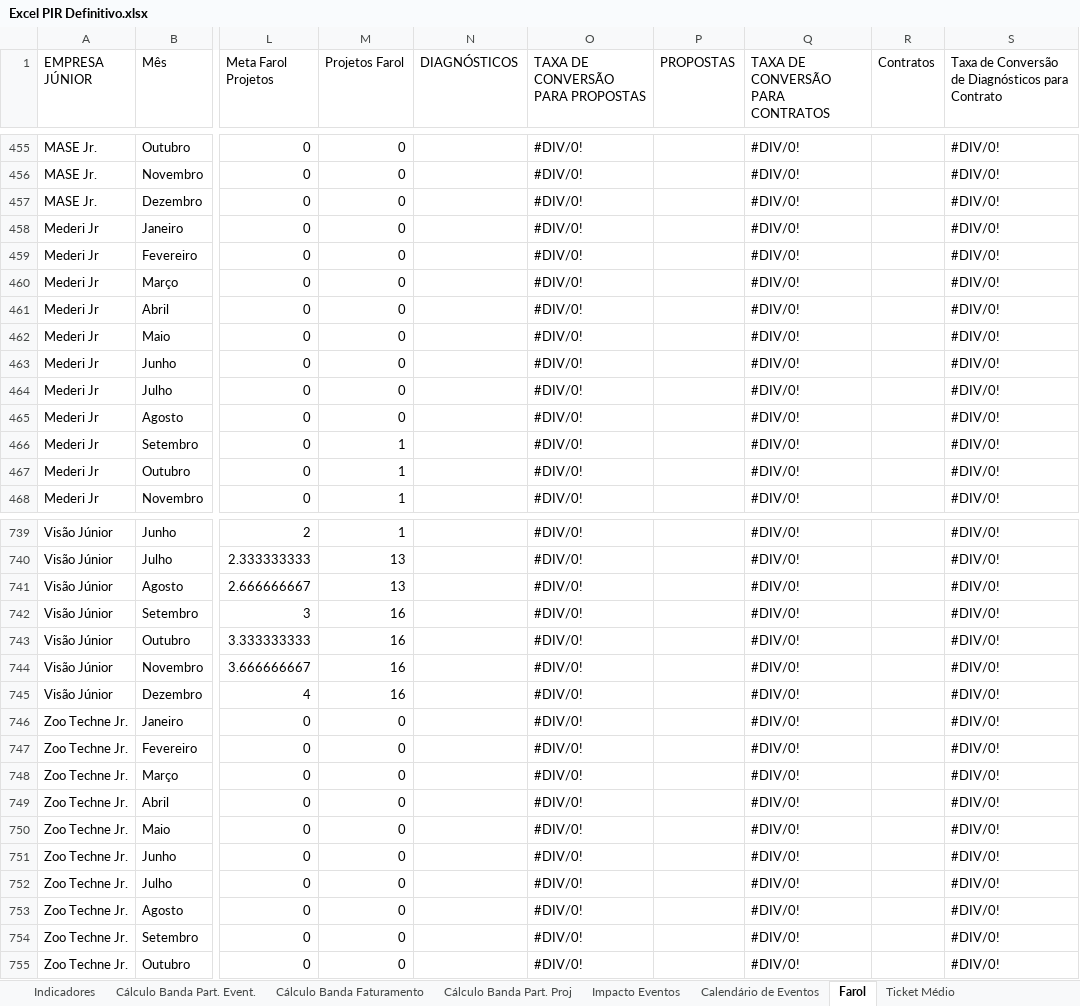
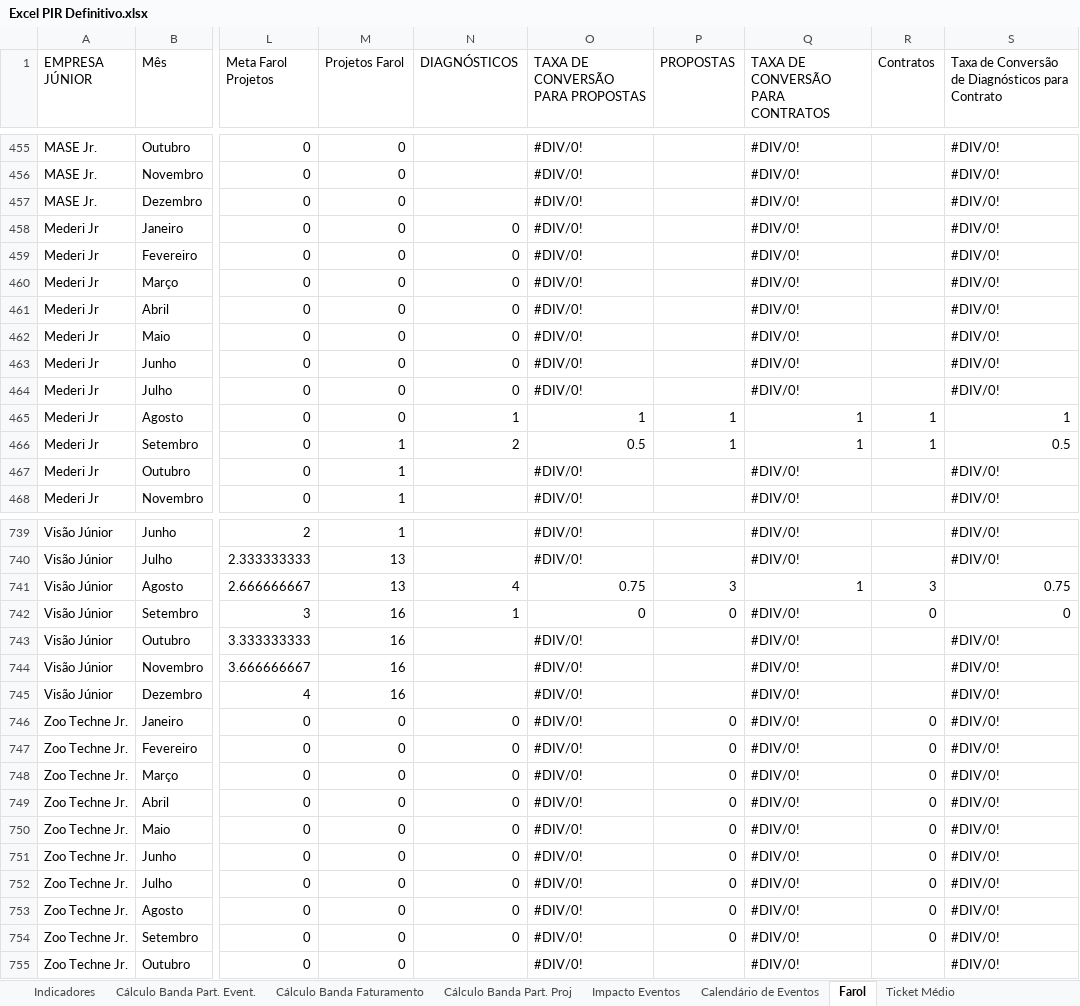
Before and after one commit to ricardorohrs/FejersBI, an Excel workbook: Excel PIR Definitivo.xlsx, sheet Farol, drawn as a sheet; only a part is shown, gaps mark what is left out; values as stored, in another font and other column widths than the file's, no cell formats; the diff covers the shown part only; the diff names each change by its address in the sheet, - before the commit and + after, or states it on an @@ line.

Commit message:
Atualização do funil
26/10

```diff
--- a/Excel PIR Definitivo.xlsx (sheet Farol)
+++ b/Excel PIR Definitivo.xlsx (sheet Farol)
-N458:N464 (DIAGNÓSTICOS): (empty)
+N458:N464 (DIAGNÓSTICOS): 0
-N465 (DIAGNÓSTICOS): (empty)
+N465 (DIAGNÓSTICOS): 1
-O465 (TAXA DE CONVERSÃO PARA PROPOSTAS): #DIV/0!
+O465 (TAXA DE CONVERSÃO PARA PROPOSTAS): 1
-P465:P466 (PROPOSTAS): (empty)
+P465:P466 (PROPOSTAS): 1
-Q465:Q466 (TAXA DE CONVERSÃO PARA CONTRATOS): #DIV/0!
+Q465:Q466 (TAXA DE CONVERSÃO PARA CONTRATOS): 1
-R465:R466 (Contratos): (empty)
+R465:R466 (Contratos): 1
-S465: #DIV/0!
+S465: 1
-N466 (DIAGNÓSTICOS): (empty)
+N466 (DIAGNÓSTICOS): 2
-O466 (TAXA DE CONVERSÃO PARA PROPOSTAS): #DIV/0!
+O466 (TAXA DE CONVERSÃO PARA PROPOSTAS): 0.5
-S466: #DIV/0!
+S466: 0.5
-N741 (DIAGNÓSTICOS): (empty)
+N741 (DIAGNÓSTICOS): 4
-O741 (TAXA DE CONVERSÃO PARA PROPOSTAS): #DIV/0!
+O741 (TAXA DE CONVERSÃO PARA PROPOSTAS): 0.75
-P741 (PROPOSTAS): (empty)
+P741 (PROPOSTAS): 3
-Q741 (TAXA DE CONVERSÃO PARA CONTRATOS): #DIV/0!
+Q741 (TAXA DE CONVERSÃO PARA CONTRATOS): 1
-R741 (Contratos): (empty)
+R741 (Contratos): 3
-S741: #DIV/0!
+S741: 0.75
-N742 (DIAGNÓSTICOS): (empty)
+N742 (DIAGNÓSTICOS): 1
-O742 (TAXA DE CONVERSÃO PARA PROPOSTAS): #DIV/0!
+O742 (TAXA DE CONVERSÃO PARA PROPOSTAS): 0
-P742 (PROPOSTAS): (empty)
+P742 (PROPOSTAS): 0
-R742 (Contratos): (empty)
+R742 (Contratos): 0
-S742: #DIV/0!
+S742: 0
-N746:N754 (DIAGNÓSTICOS): (empty)
+N746:N754 (DIAGNÓSTICOS): 0
-P746:P754 (PROPOSTAS): (empty)
+P746:P754 (PROPOSTAS): 0
-R746:R754 (Contratos): (empty)
+R746:R754 (Contratos): 0
```
Also changed, not shown: 257 edited cells elsewhere in this sheet, cell formats.
